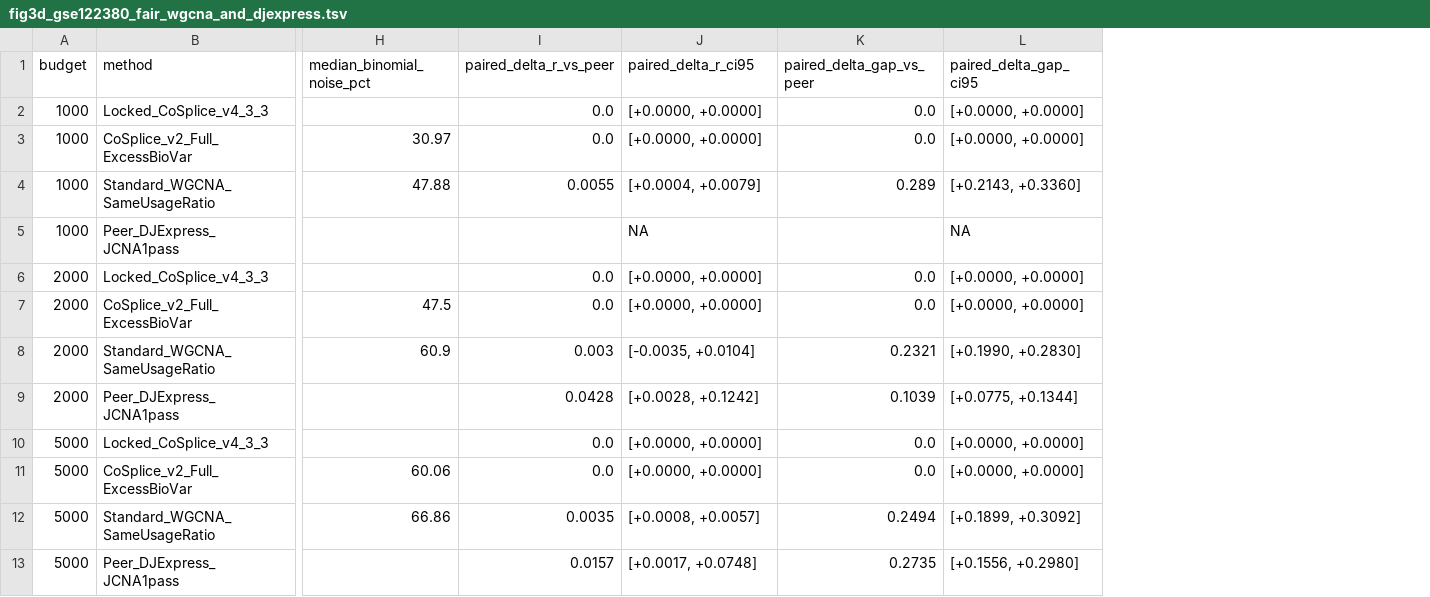
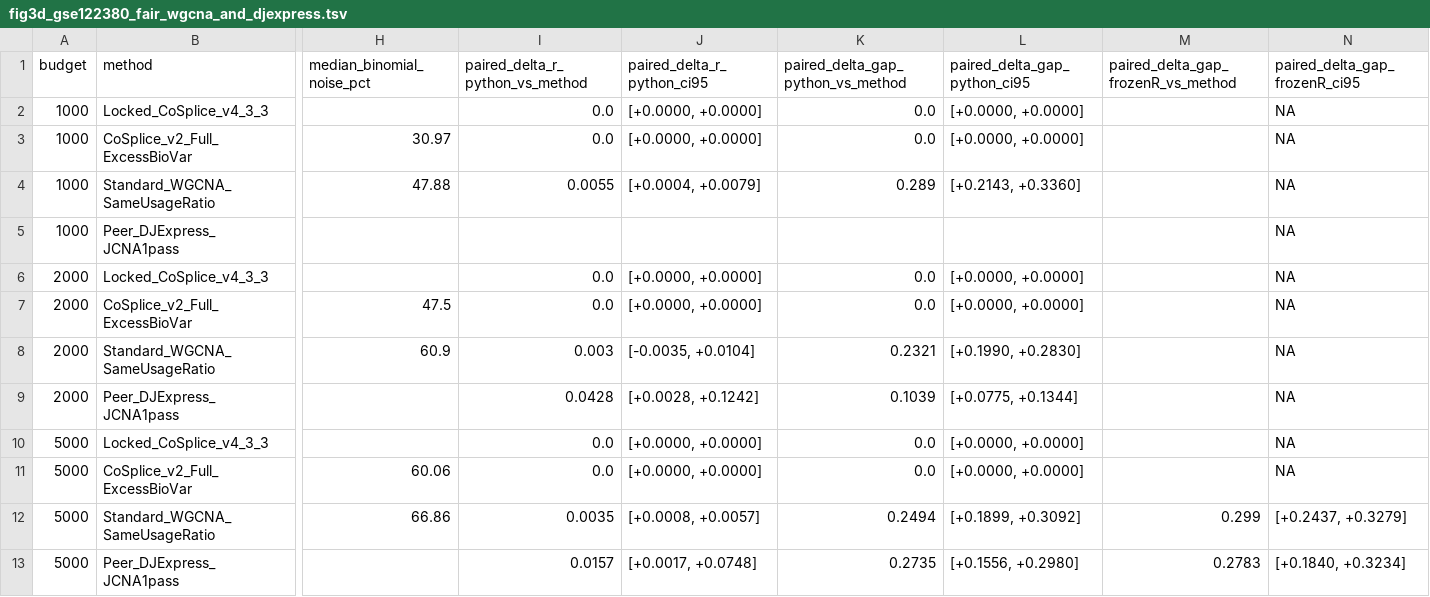
Before and after one commit to Taratype0/Katana-PRISM, a TSV file: benchmarks/nar_reproducibility/tables/fig3d_gse122380_fair_wgcna_and_djexpress.tsv, drawn as a sheet; only a part is shown, gaps mark what is left out; the diff names each change by its address in the sheet, - before the commit and + after, or states it on an @@ line.

```diff
--- a/benchmarks/nar_reproducibility/tables/fig3d_gse122380_fair_wgcna_and_djexpress.tsv
+++ b/benchmarks/nar_reproducibility/tables/fig3d_gse122380_fair_wgcna_and_djexpress.tsv
+column M, rows 1-13: paired_delta_gap_frozenR_vs_method |  |  |  |  |  |  |  |  |  |  | 0.299 | 0.2783
+column N (paired_delta_gap_frozenR_ci95), rows 2-13: NA | NA | NA | NA | NA | NA | NA | NA | NA | NA | [+0.2437, +0.3279] | [+0.1840, +0.3234]
-I1: paired_delta_r_vs_peer
+I1: paired_delta_r_python_vs_method
-J1: paired_delta_r_ci95
+J1: paired_delta_r_python_ci95
-K1: paired_delta_gap_vs_peer
+K1: paired_delta_gap_python_vs_method
-L1: paired_delta_gap_ci95
+L1: paired_delta_gap_python_ci95
-J5 (paired_delta_r_python_ci95): NA
+J5 (paired_delta_r_python_ci95): (empty)
-L5 (paired_delta_gap_python_ci95): NA
+L5 (paired_delta_gap_python_ci95): (empty)
```
Also changed, not shown: benchmarks/nar_reproducibility/tables/fig1_ps_das_downstream_splicetrace_utility.tsv, benchmarks/nar_reproducibility/tables/fig5a_sc_manifold_vs_marvel_jutils.tsv, 5 other files.
